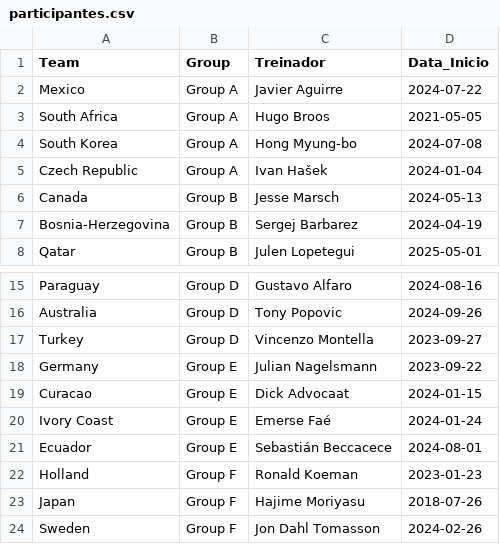
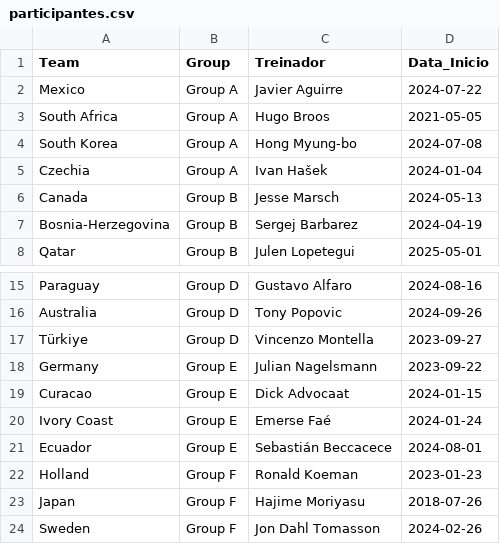
Before and after one commit to gatodegravata/vulp-stats, a CSV file: lists/copa2026/participantes.csv, drawn as a sheet; only a part is shown, gaps mark what is left out.

Commit message:
Update automatico: 09/06/2026 16:50:37,84

```diff
--- a/lists/copa2026/participantes.csv
+++ b/lists/copa2026/participantes.csv
@@ -4,3 +4,3 @@ South Africa,Group A,Hugo Broos,2021-05-05
 South Korea,Group A,Hong Myung-bo,2024-07-08
-Czech Republic,Group A,Ivan Hašek,2024-01-04
+Czechia,Group A,Ivan Hašek,2024-01-04
 Canada,Group B,Jesse Marsch,2024-05-13
@@ -16,3 +16,3 @@ Paraguay,Group D,Gustavo Alfaro,2024-08-16
 Australia,Group D,Tony Popovic,2024-09-26
-Turkey,Group D,Vincenzo Montella,2023-09-27
+Türkiye,Group D,Vincenzo Montella,2023-09-27
 Germany,Group E,Julian Nagelsmann,2023-09-22
```
